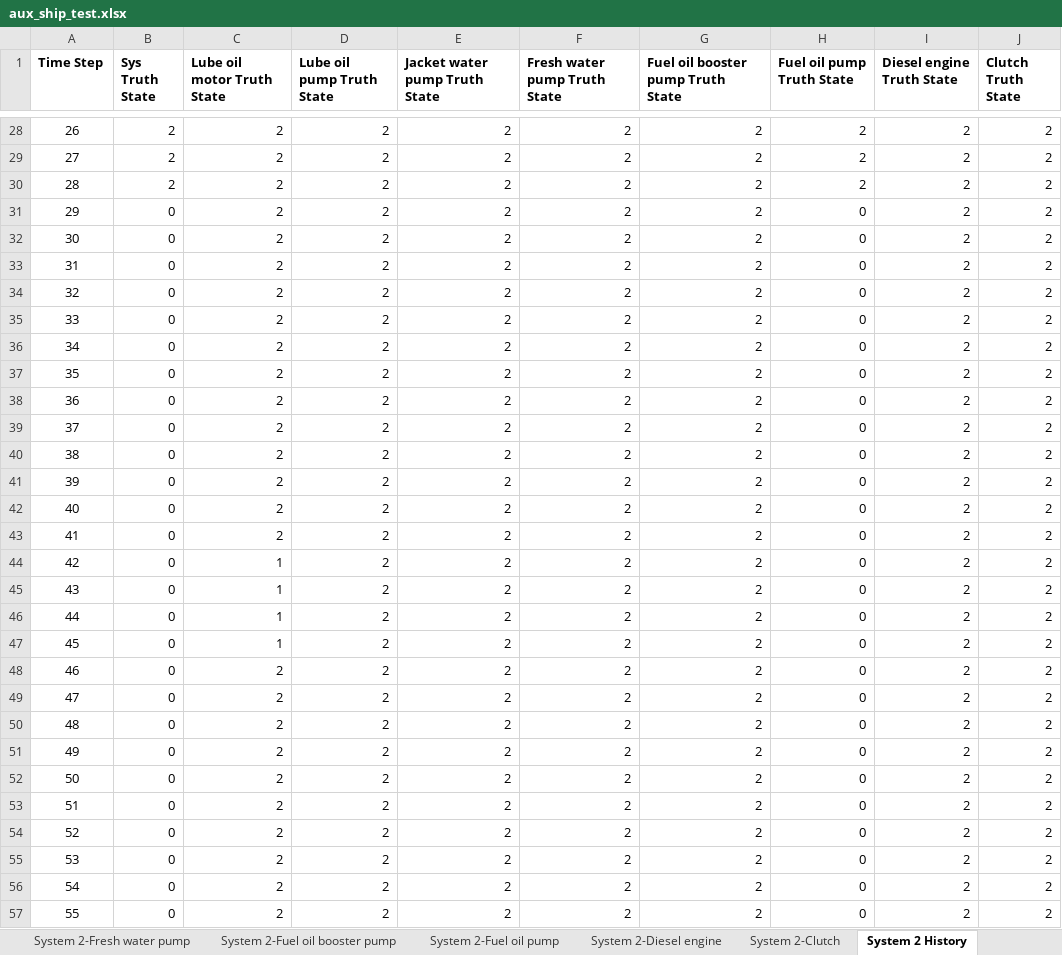
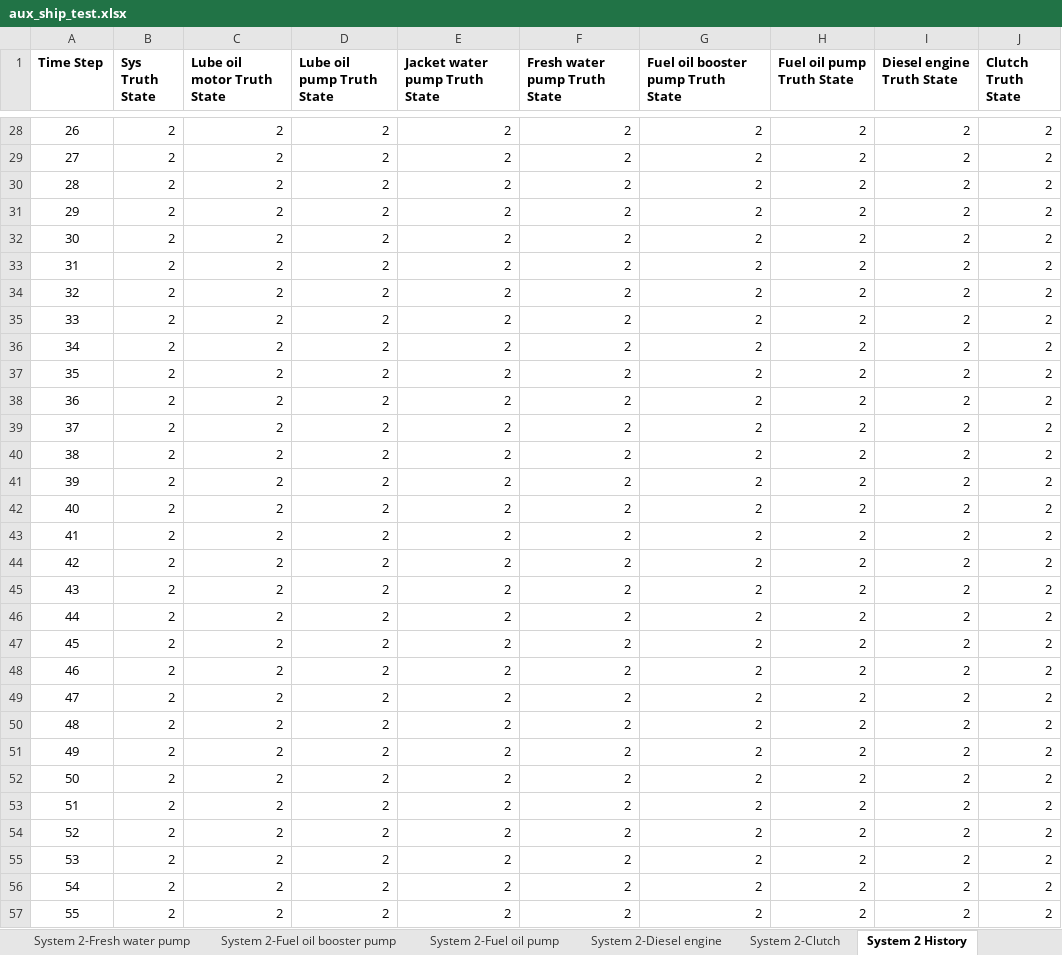
Before and after one commit to andreyaW/KISS, an Excel workbook: shipClassTests/testResults/aux_ship_test.xlsx, sheet System 2 History, drawn as a sheet; only a part is shown, gaps mark what is left out; values as stored, in another font and other column widths than the file's, no borders; the diff covers the shown part only; the diff names each change by its address in the sheet, - before the commit and + after, or states it on an @@ line.

```diff
--- a/shipClassTests/testResults/aux_ship_test.xlsx (sheet System 2 History)
+++ b/shipClassTests/testResults/aux_ship_test.xlsx (sheet System 2 History)
-B31:B57 (Sys Truth State): 0
+B31:B57 (Sys Truth State): 2
-H31:H57 (Fuel oil pump Truth State): 0
+H31:H57 (Fuel oil pump Truth State): 2
-C44:C47 (Lube oil motor Truth State): 1
+C44:C47 (Lube oil motor Truth State): 2
```
Also changed, not shown: 1334 edited cells elsewhere in this sheet, sheet testShip2, sheet System 2-Fuel oil pump, sheet System 3 History, sheet System 2-Lube oil motor, sheet System 3-Jacket water pump, sheet System 3-Fuel oil booster pump, 1 more sheet, 19 other files.
